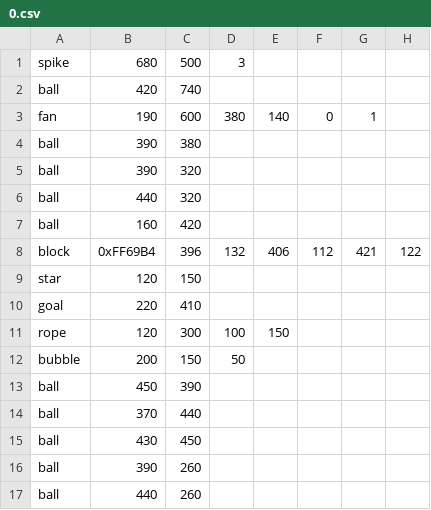
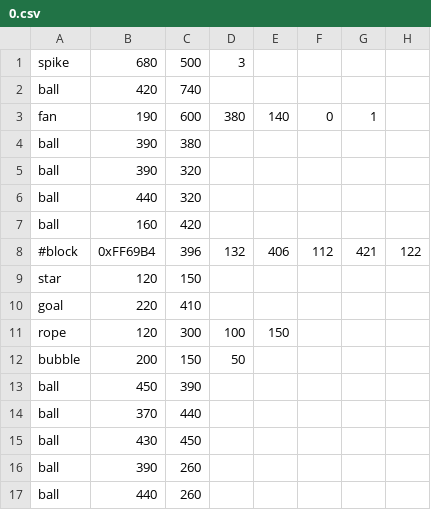
Before and after one commit to emersion/mlgrope, a CSV file: levels/0.csv, drawn as a sheet; only a part is shown; the diff names each change by its address in the sheet, - before the commit and + after, or states it on an @@ line.

```diff
--- a/levels/0.csv
+++ b/levels/0.csv
-A8: block
+A8: #block
```
Also changed, not shown: 1 other file.
